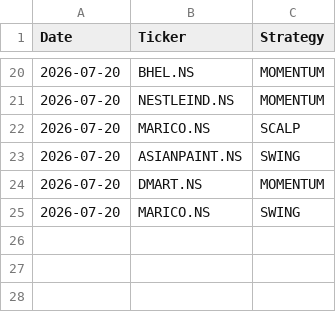
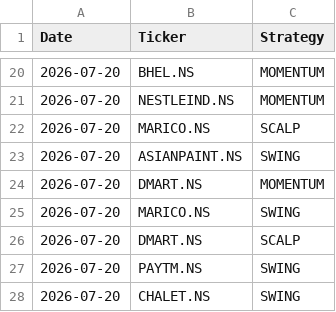
Before and after one commit to johnkasc-lab/MarketStock, a CSV file: alerted_today.csv, drawn as a sheet; only a part is shown, gaps mark what is left out; the diff names each change by its address in the sheet, - before the commit and + after, or states it on an @@ line.

```diff
--- a/alerted_today.csv
+++ b/alerted_today.csv
+row 26: 2026-07-20 | DMART.NS | SCALP
+row 27: 2026-07-20 | PAYTM.NS | SWING
+row 28: 2026-07-20 | CHALET.NS | SWING
```
Also changed, not shown: intraday_trades.csv.
